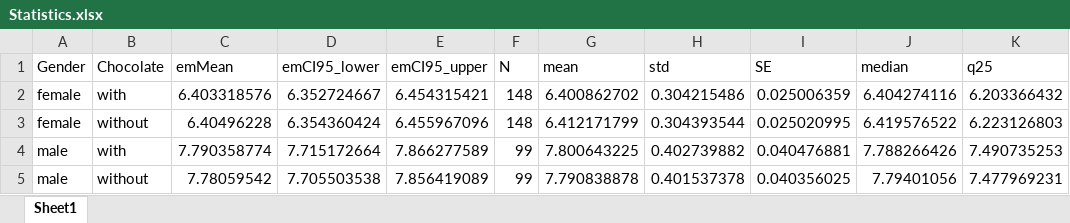
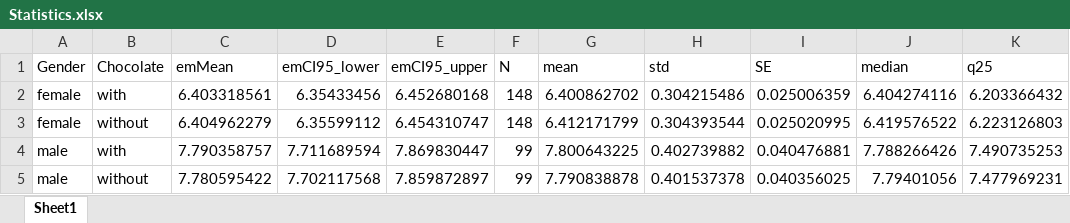
Before and after one commit to kimbostroem/kbstat, an Excel workbook: demo/Results/Distance/Statistics.xlsx, sheet Sheet1, drawn as a sheet; only a part is shown; values as stored, in another font and other column widths than the file's, no borders; the diff names each change by its address in the sheet, - before the commit and + after, or states it on an @@ line.

```diff
--- a/demo/Results/Distance/Statistics.xlsx (sheet Sheet1)
+++ b/demo/Results/Distance/Statistics.xlsx (sheet Sheet1)
-C2 (emMean): 6.403318576
+C2 (emMean): 6.403318561
-D2 (emCI95_lower): 6.352724667
+D2 (emCI95_lower): 6.35433456
-E2 (emCI95_upper): 6.454315421
+E2 (emCI95_upper): 6.452680168
-C3 (emMean): 6.40496228
+C3 (emMean): 6.404962279
-D3 (emCI95_lower): 6.354360424
+D3 (emCI95_lower): 6.35599112
-E3 (emCI95_upper): 6.455967096
+E3 (emCI95_upper): 6.454310747
-C4 (emMean): 7.790358774
+C4 (emMean): 7.790358757
-D4 (emCI95_lower): 7.715172664
+D4 (emCI95_lower): 7.711689594
-E4 (emCI95_upper): 7.866277589
+E4 (emCI95_upper): 7.869830447
-C5 (emMean): 7.78059542
+C5 (emMean): 7.780595422
-D5 (emCI95_lower): 7.705503538
+D5 (emCI95_lower): 7.702117568
-E5 (emCI95_upper): 7.856419089
+E5 (emCI95_upper): 7.859872897
```
Also changed, not shown: demo/Results/Distance/Anova.xlsx, demo/Results/Distance/Posthoc.xlsx, 10 other files.
